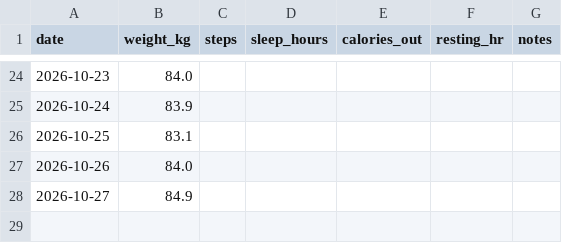
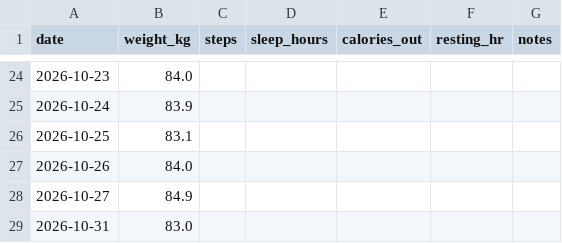
Before and after one commit to PavelJanosekk/RunningCoach, a CSV file: fitness-hub/daily_metrics.csv, drawn as a sheet; only a part is shown, gaps mark what is left out.

Commit message:
data: Fitness Hub export 2026-11-01
Changed: daily_metrics.csv, gym_sets.csv, gym_workouts.csv, nutrition_daily.csv, nutrition_items.csv, profile.md, targets_daily.csv, weeks.csv

```diff
--- a/fitness-hub/daily_metrics.csv
+++ b/fitness-hub/daily_metrics.csv
@@ -28 +28,2 @@ date,weight_kg,steps,sleep_hours,calories_out,resting_hr,notes
 2026-10-27,84.9,,,,,
+2026-10-31,83.0,,,,,
```
Also changed, not shown: fitness-hub/gym_sets.csv, fitness-hub/gym_workouts.csv, 5 other files.
